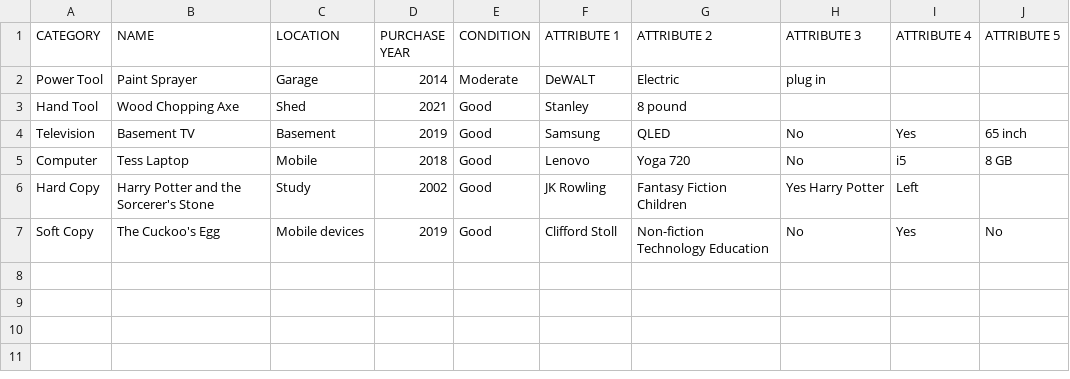
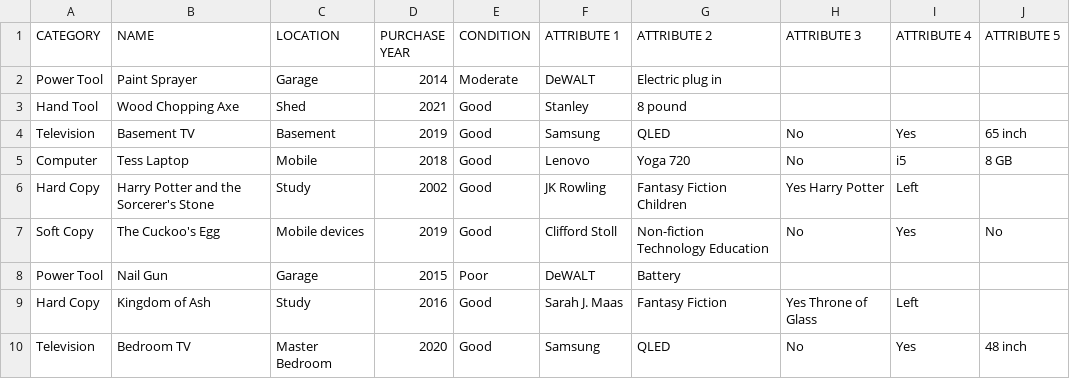
Before and after one commit to tschurder0518/HOMEINVY, a CSV file: HOMEINVY/src/inventory/InventoryFile.csv, drawn as a sheet; the diff names each change by its address in the sheet, - before the commit and + after, or states it on an @@ line.

Commit message:
Refactor/Test: Implement Custom Exception
Implemented new class for custom exception,
InsufficientItemDataException, which is thrown when there are missing
commas in the data file so not all information will be displayed.

```diff
--- a/HOMEINVY/src/inventory/InventoryFile.csv
+++ b/HOMEINVY/src/inventory/InventoryFile.csv
-G2 (ATTRIBUTE 2): Electric
+G2 (ATTRIBUTE 2): Electric plug in
-H2 (ATTRIBUTE 3): plug in
+H2 (ATTRIBUTE 3): (empty)
+row 8: Power Tool | Nail Gun | Garage | 2015 | Poor | DeWALT | Battery
+row 9: Hard Copy | Kingdom of Ash | Study | 2016 | Good | Sarah J. Maas | Fantasy Fiction | Yes Throne of Glass | Left
+row 10: Television | Bedroom TV | Master Bedroom | 2020 | Good | Samsung | QLED | No | Yes | 48 inch
```
Also changed, not shown: 3 other files.
